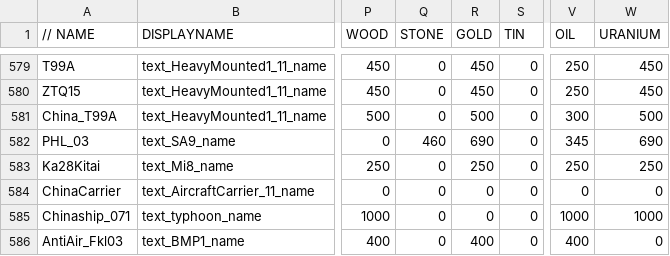
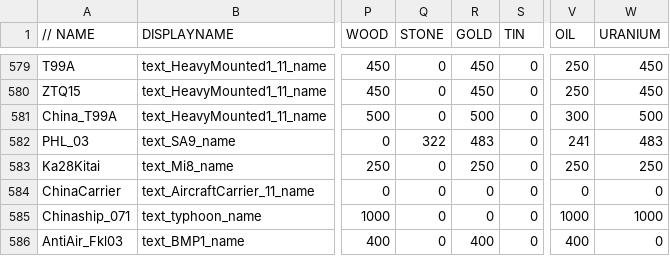
Before and after one commit to luojiang419/ee2, a CSV file: game-metadata/EE2X_db/TechTree/dbtechtreenode.csv, drawn as a sheet; only a part is shown, gaps mark what is left out; the diff names each change by its address in the sheet, - before the commit and + after, or states it on an @@ line.

```diff
--- a/game-metadata/EE2X_db/TechTree/dbtechtreenode.csv
+++ b/game-metadata/EE2X_db/TechTree/dbtechtreenode.csv
-Q582 (STONE): 460
+Q582 (STONE): 322
-R582 (GOLD): 690
+R582 (GOLD): 483
-V582 (OIL): 345
+V582 (OIL): 241
-W582 (URANIUM): 690
+W582 (URANIUM): 483
```
Also changed, not shown: 2 other files.
